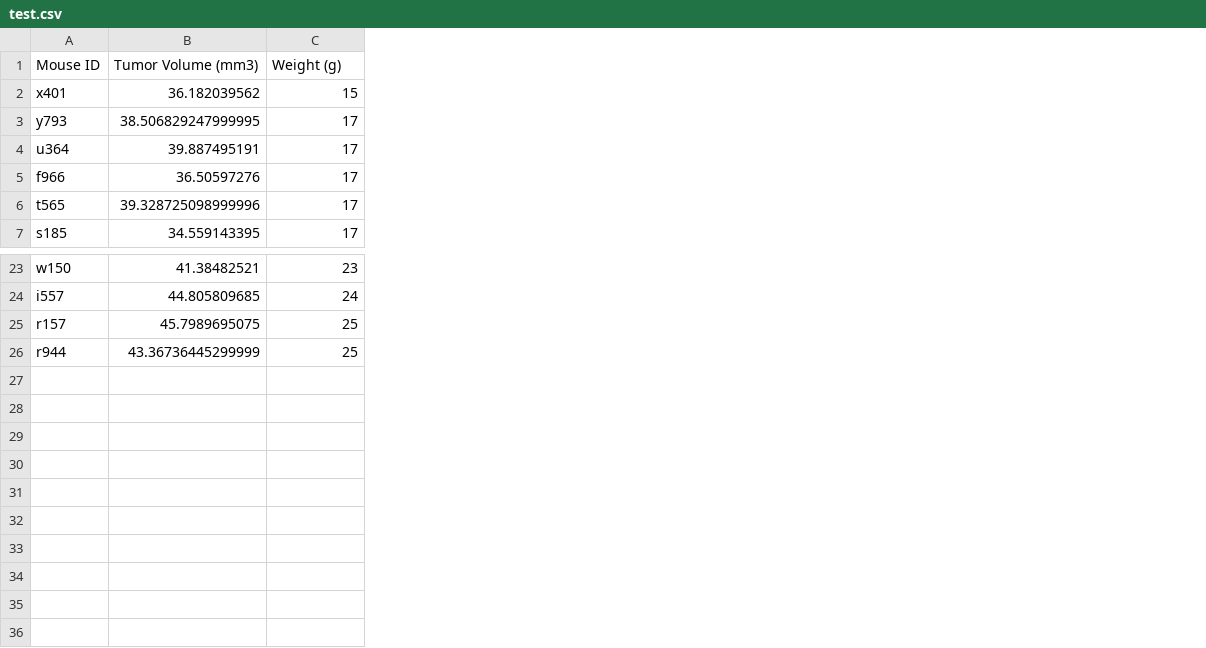
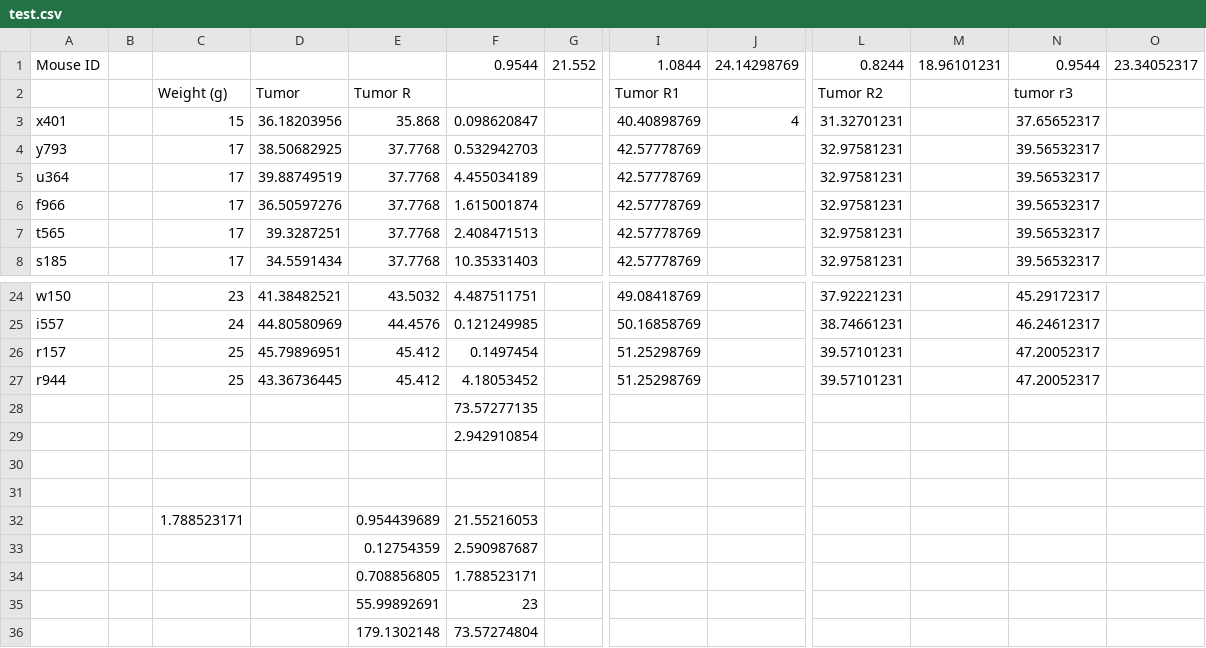
Before and after one commit to ykrasnikov/matplotlib-challenge, a CSV file: test.csv, drawn as a sheet; only a part is shown, gaps mark what is left out; removed rows and columns are numbered as before the commit, all else as after; rows hold the shown columns only; the diff covers the shown part only; the diff names each change by its address in the sheet, - before the commit and + after, or states it on an @@ line.

Commit message:
Formatting changes

```diff
--- a/test.csv
+++ b/test.csv
-column B, rows 1-7: Tumor Volume (mm3) | 36.182039562 | 38.506829247999995 | 39.887495191 | 36.50597276 | 39.328725098999996 | 34.559143395; rows 23-26: 41.38482521 | 44.805809685 | 45.7989695075 | 43.36736445299999
+column B, empty
+column D, rows 3-8: 36.18203956 | 38.50682925 | 39.88749519 | 36.50597276 | 39.3287251 | 34.5591434; rows 24-27: 41.38482521 | 44.80580969 | 45.79896951 | 43.36736445
+column E, rows 3-8: 35.868 | 37.7768 | 37.7768 | 37.7768 | 37.7768 | 37.7768; rows 24-27: 43.5032 | 44.4576 | 45.412 | 45.412
+column F, row 1: 0.9544; rows 3-8: 0.098620847 | 0.532942703 | 4.455034189 | 1.615001874 | 2.408471513 | 10.35331403; rows 24-27: 4.487511751 | 0.121249985 | 0.1497454 | 4.18053452
+column G, row 1: 21.552
+column I, row 1: 1.0844; rows 3-8: 40.40898769 | 42.57778769 | 42.57778769 | 42.57778769 | 42.57778769 | 42.57778769; rows 24-27: 49.08418769 | 50.16858769 | 51.25298769 | 51.25298769
+column J, row 1: 24.14298769; row 3: 4
+column L, row 1: 0.8244; rows 3-8: 31.32701231 | 32.97581231 | 32.97581231 | 32.97581231 | 32.97581231 | 32.97581231; rows 24-27: 37.92221231 | 38.74661231 | 39.57101231 | 39.57101231
+column M, row 1: 18.96101231
+column N, row 1: 0.9544; rows 3-8: 37.65652317 | 39.56532317 | 39.56532317 | 39.56532317 | 39.56532317 | 39.56532317; rows 24-27: 45.29172317 | 46.24612317 | 47.20052317 | 47.20052317
+column O, row 1: 23.34052317
-C1: Weight (g)
+C1: (empty)
+row 2:  |  | Weight (g) | Tumor | Tumor R |  |  | Tumor R1 |  | Tumor R2 |  | tumor r3
+row 28:  |  |  |  |  | 73.57277135
+row 29:  |  |  |  |  | 2.942910854
+row 30: (empty)
+row 31: (empty)
+row 32:  |  | 1.788523171 |  | 0.954439689 | 21.55216053
+row 33:  |  |  |  | 0.12754359 | 2.590987687
+row 34:  |  |  |  | 0.708856805 | 1.788523171
+row 35:  |  |  |  | 55.99892691 | 23
+row 36:  |  |  |  | 179.1302148 | 73.57274804
```
Also changed, not shown: 2 added columns elsewhere in this file.
